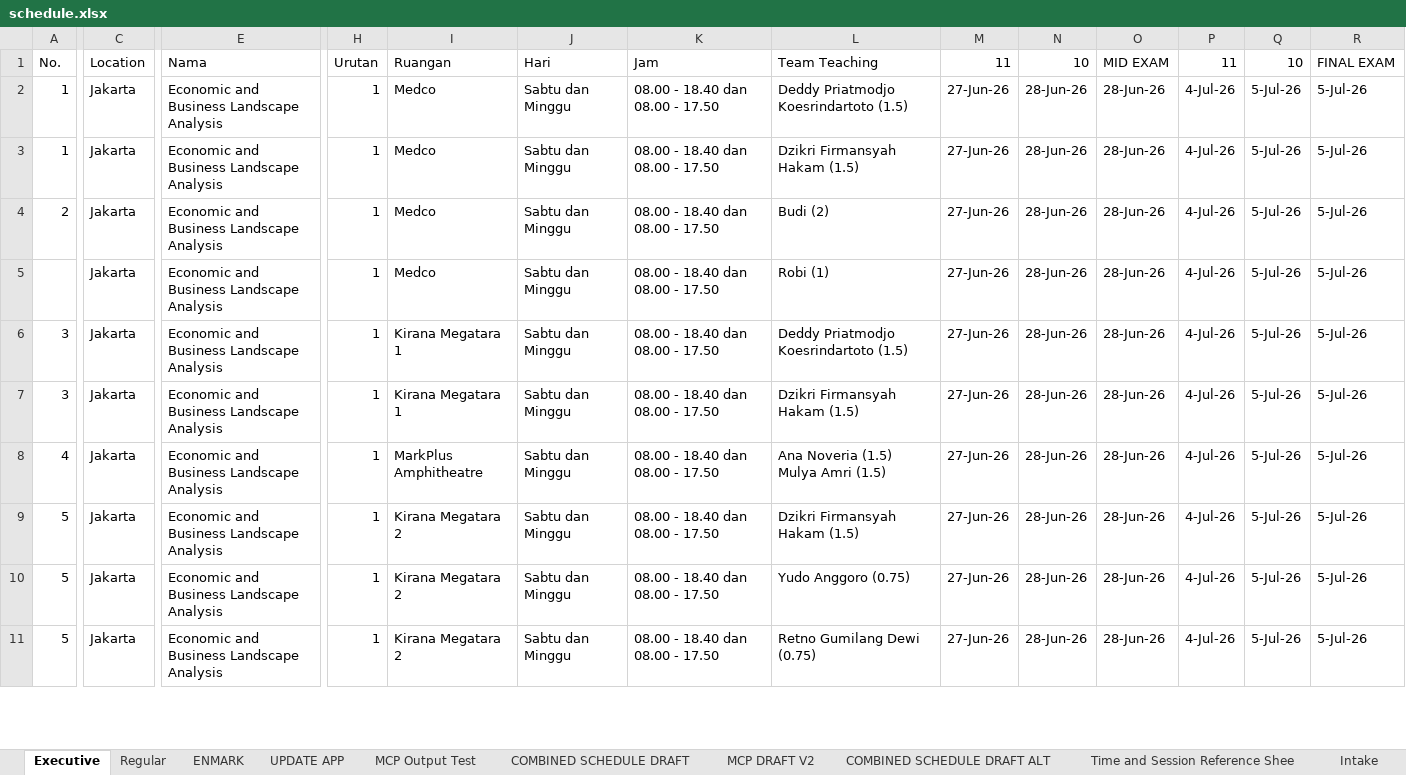
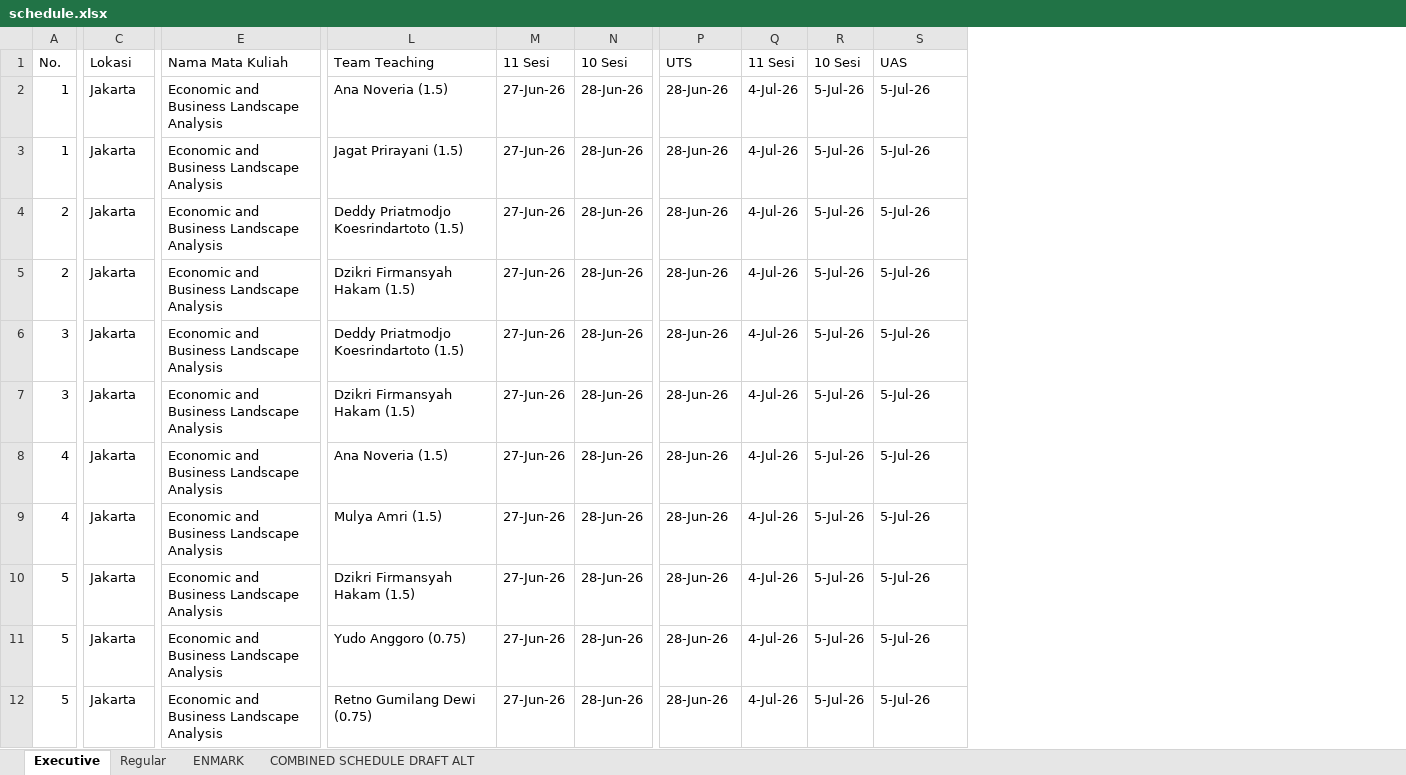
Before and after one commit to midshipman-urns/ScheduleManagerSBMITB, an Excel workbook: public/schedule.xlsx, sheet Executive, drawn as a sheet; only a part is shown, gaps mark what is left out; values as stored, in another font and other column widths than the file's, no cell formats; charts and pictures not drawn; removed rows and columns are numbered as before the commit, all else as after; rows hold the shown columns only; the diff covers the shown part only; the diff names each change by its address in the sheet, - before the commit and + after, or states it on an @@ line.

```diff
--- a/public/schedule.xlsx (sheet Executive)
+++ b/public/schedule.xlsx (sheet Executive)
@@ sheet tab hidden: UPDATE APP @@
@@ sheet tab hidden: MCP Output Test @@
-sheet tab: COMBINED SCHEDULE DRAFT
@@ sheet tab hidden: MCP DRAFT V2 @@
@@ sheet tab hidden: Time and Session Reference Shee @@
@@ sheet tab hidden: Intake @@
@@ column H (Urutan) hidden, rows 2-11: all 1 @@
@@ column I (Ruangan) hidden, rows 2-11: Medco | Medco | Medco | Medco | Kirana Megatara 1 | Kirana Megatara 1 | MarkPlus Amphitheatre | Kirana Megatara 2 | Kirana Megatara 2 | Kirana Megatara 2 @@
@@ column J (Hari) hidden, rows 2-11: all Sabtu dan Minggu @@
@@ column K (Jam) hidden, rows 2-11: all 08.00 - 18.40 dan 08.00 - 17.50 @@
-C1: Location
+C1: Lokasi
-E1: Nama
+E1: Nama Mata Kuliah
-M1: 11
+M1: 11 Sesi
-N1: 10
+N1: 10 Sesi
-P1: MID EXAM
+P1: UTS
-Q1: 11
+Q1: 11 Sesi
-R1: 10
+R1: 10 Sesi
-S1: FINAL EXAM
+S1: UAS
-L2 (Team Teaching): Deddy Priatmodjo Koesrindartoto (1.5)
+L2 (Team Teaching): Ana Noveria (1.5)
-L3 (Team Teaching): Dzikri Firmansyah Hakam (1.5)
+L3 (Team Teaching): Jagat Prirayani (1.5)
-L4 (Team Teaching): Budi (2)
+L4 (Team Teaching): Deddy Priatmodjo Koesrindartoto (1.5)
-A5 (No.): (empty)
+A5 (No.): 2
-L5 (Team Teaching): Robi (1)
+L5 (Team Teaching): Dzikri Firmansyah Hakam (1.5)
-L8 (Team Teaching): Ana Noveria (1.5) Mulya Amri (1.5)
+L8 (Team Teaching): Ana Noveria (1.5)
+row 9: 4 | Jakarta | Economic and Business Landscape Analysis | Mulya Amri (1.5) | 27-Jun-26 | 28-Jun-26 | 28-Jun-26 | 4-Jul-26 | 5-Jul-26 | 5-Jul-26
```
Also changed, not shown: 13 added rows, 5 removed rows, 1 added column and 81 edited cells elsewhere in this sheet, sheet Regular, sheet ENMARK, sheet COMBINED SCHEDULE DRAFT ALT, other sheet tabs, cell formats, hidden cells, charts or pictures.
